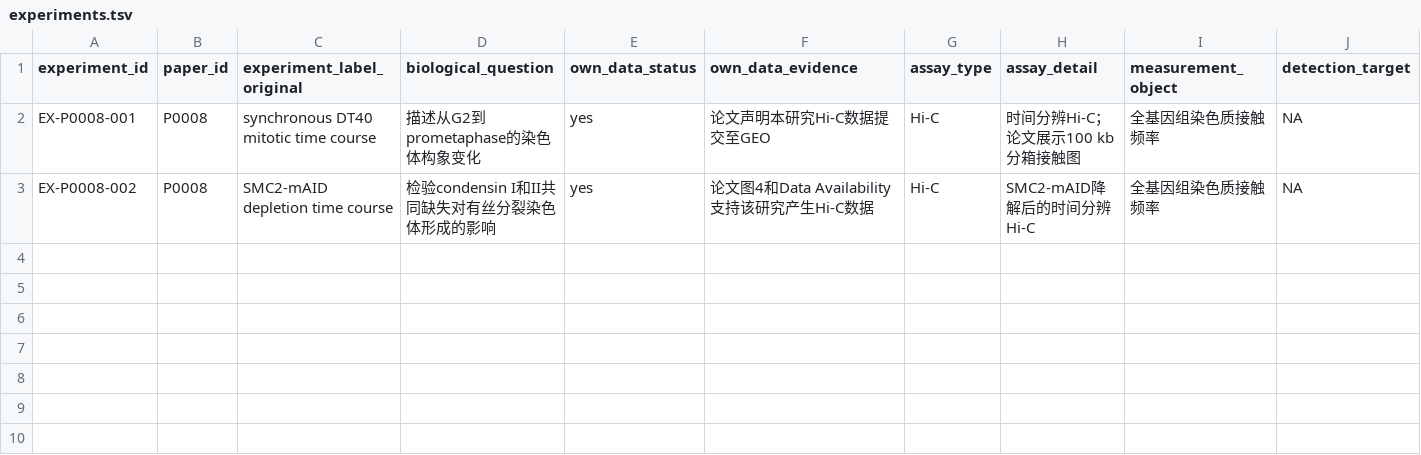
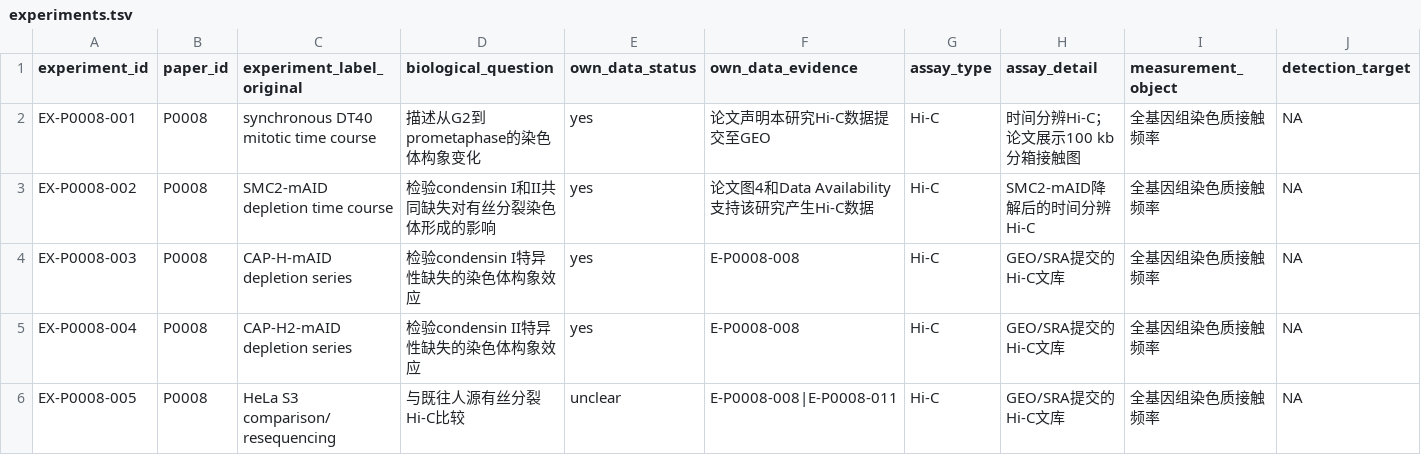
Before and after one commit to zhangtianmingxp/research_manage, a TSV file: data/interim/pilot/experiments.tsv, drawn as a sheet; only a part is shown; rows hold the shown columns only; the diff names each change by its address in the sheet, - before the commit and + after, or states it on an @@ line.

```diff
--- a/data/interim/pilot/experiments.tsv
+++ b/data/interim/pilot/experiments.tsv
+row 4: EX-P0008-003 | P0008 | CAP-H-mAID depletion series | 检验condensin I特异性缺失的染色体构象效应 | yes | E-P0008-008 | Hi-C | GEO/SRA提交的Hi-C文库 | 全基因组染色质接触频率 | NA
+row 5: EX-P0008-004 | P0008 | CAP-H2-mAID depletion series | 检验condensin II特异性缺失的染色体构象效应 | yes | E-P0008-008 | Hi-C | GEO/SRA提交的Hi-C文库 | 全基因组染色质接触频率 | NA
+row 6: EX-P0008-005 | P0008 | HeLa S3 comparison/resequencing | 与既往人源有丝分裂Hi-C比较 | unclear | E-P0008-008|E-P0008-011 | Hi-C | GEO/SRA提交的Hi-C文库 | 全基因组染色质接触频率 | NA
```
Also changed, not shown: data/interim/pilot/evidence.tsv, data/interim/pilot/perturbations.tsv, 38 other files.
